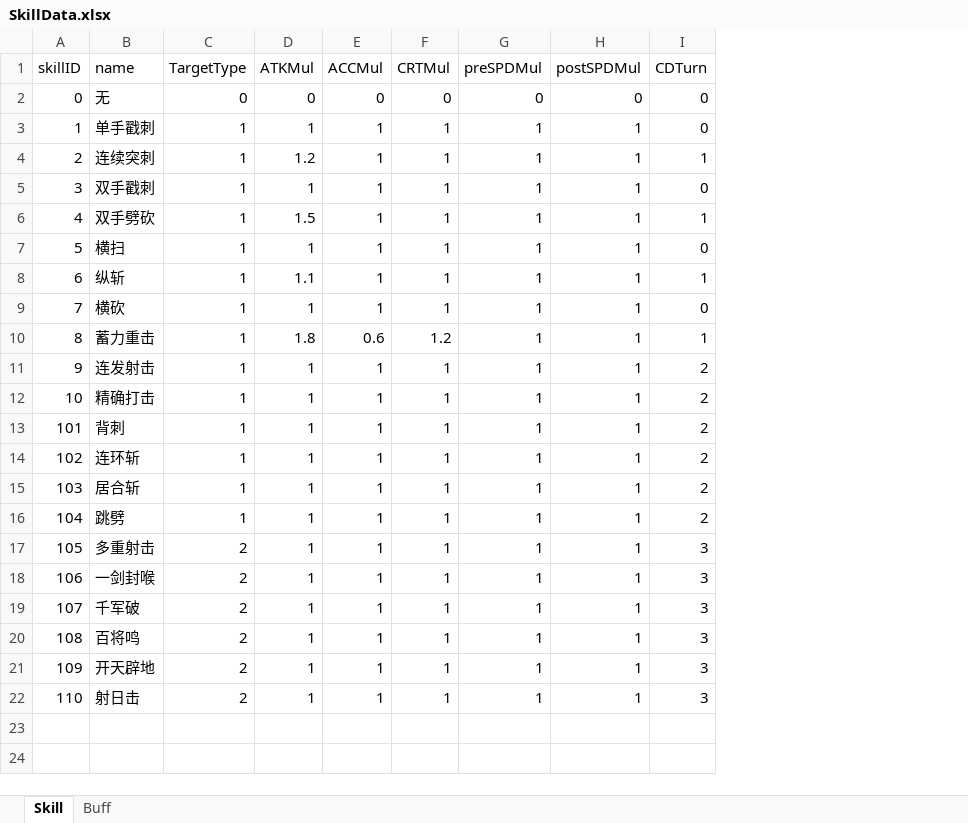
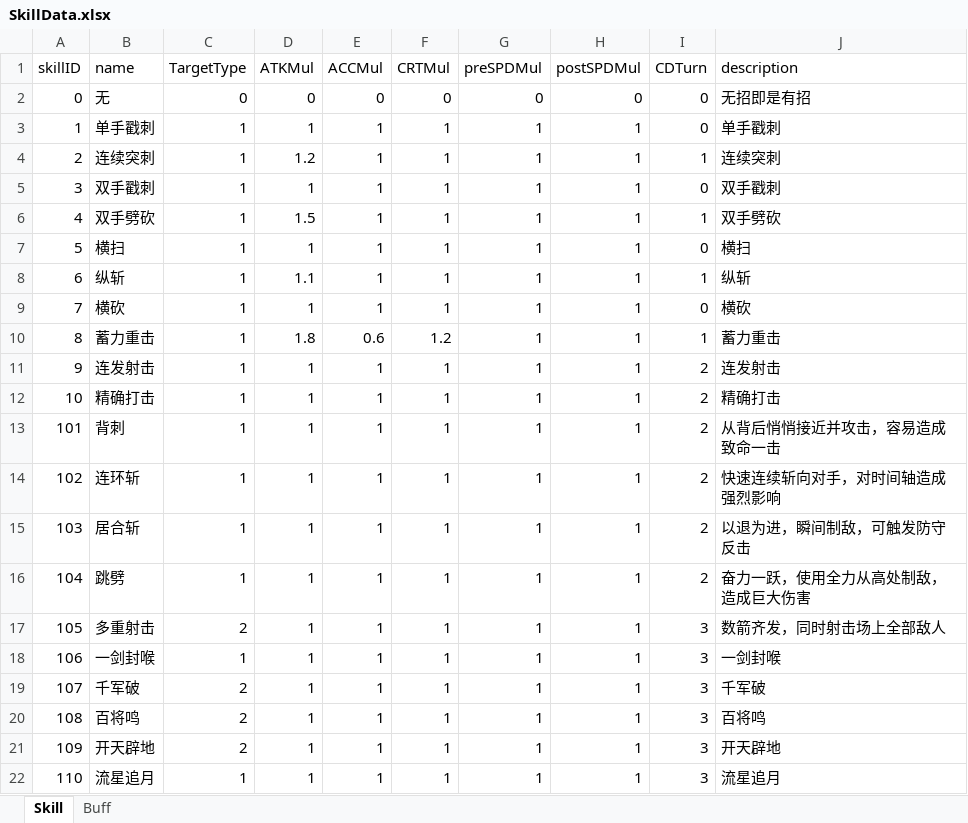
Before and after one commit to huzhangyang/ChineseRoguelikeGame, an Excel workbook: Documents/ExcelData/SkillData.xlsx, sheet Skill, drawn as a sheet; values as stored, in another font and other column widths than the file's, no borders; the diff names each change by its address in the sheet, - before the commit and + after, or states it on an @@ line.

Commit message:
add skill description.

```diff
--- a/Documents/ExcelData/SkillData.xlsx (sheet Skill)
+++ b/Documents/ExcelData/SkillData.xlsx (sheet Skill)
+column J (description), rows 2-22: 无招即是有招 | 单手戳刺 | 连续突刺 | 双手戳刺 | 双手劈砍 | 横扫 | 纵斩 | 横砍 | 蓄力重击 | 连发射击 | 精确打击 | 从背后悄悄接近并攻击，容易造成致命一击 | 快速连续斩向对手，对时间轴造成强烈影响 | 以退为进，瞬间制敌，可触发防守反击 | 奋力一跃，使用全力从高处制敌，造成巨大伤害 | 数箭齐发，同时射击场上全部敌人 | 一剑封喉 | 千军破 | 百将鸣 | 开天辟地 | 流星追月
-C18 (TargetType): 2
+C18 (TargetType): 1
-B22 (name): 射日击
+B22 (name): 流星追月
-C22 (TargetType): 2
+C22 (TargetType): 1
```
Also changed, not shown: 5 other files.
